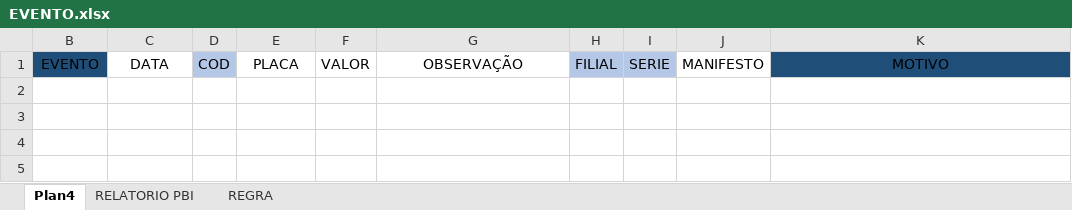
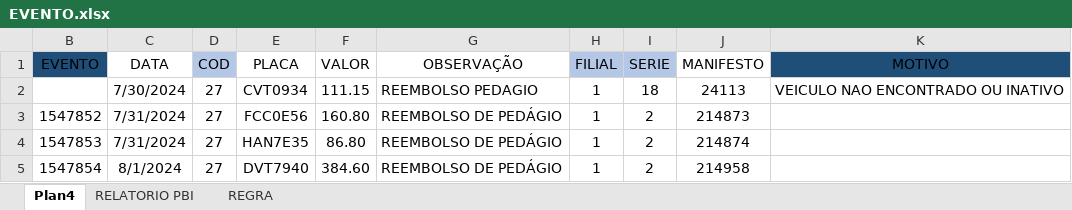
Before and after one commit to Monsterned/Efetuar_Evento, an Excel workbook: EVENTO.xlsx, sheet Plan4, drawn as a sheet; values as stored, in another font and other column widths than the file's, no borders; table styles not drawn; the diff names each change by its address in the sheet, - before the commit and + after, or states it on an @@ line.

```diff
--- a/EVENTO.xlsx (sheet Plan4)
+++ b/EVENTO.xlsx (sheet Plan4)
-row 2: (empty)
+row 2:  | 7/30/2024 | 27 | CVT0934 | 111.15 | REEMBOLSO PEDAGIO | 1 | 18 | 24113 | VEICULO NAO ENCONTRADO OU INATIVO
-row 3: (empty)
+row 3: 1547852 | 7/31/2024 | 27 | FCC0E56 | 160.80 | REEMBOLSO DE PEDÁGIO | 1 | 2 | 214873
-row 4: (empty)
+row 4: 1547853 | 7/31/2024 | 27 | HAN7E35 | 86.80 | REEMBOLSO DE PEDÁGIO | 1 | 2 | 214874
-row 5: (empty)
+row 5: 1547854 | 8/1/2024 | 27 | DVT7940 | 384.60 | REEMBOLSO DE PEDÁGIO | 1 | 2 | 214958
```
Also changed, not shown: sheet RELATORIO PBI, hidden cells, 3 other files.
